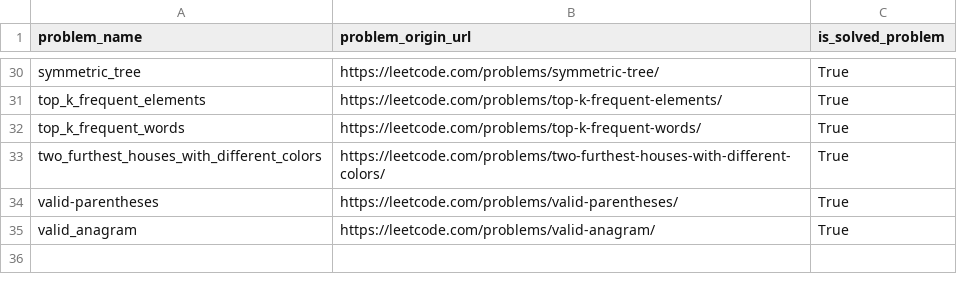
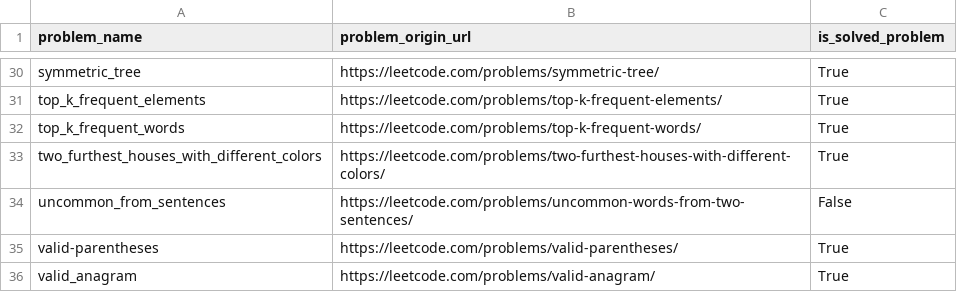
Before and after one commit to DushnoAndTochka/solutions_algorithmic_problems, a CSV file: solved_problems.csv, drawn as a sheet; only a part is shown, gaps mark what is left out.

Commit message:
uncommon_from_sentences

```diff
--- a/solved_problems.csv
+++ b/solved_problems.csv
@@ -33,2 +33,3 @@ top_k_frequent_words,https://leetcode.com/problems/top-k-frequent-words/,True
 two_furthest_houses_with_different_colors,https://leetcode.com/problems/two-furthest-houses-with-different-colors/,True
+uncommon_from_sentences,https://leetcode.com/problems/uncommon-words-from-two-sentences/,False
 valid-parentheses,https://leetcode.com/problems/valid-parentheses/,True
```
Also changed, not shown: 1 other file.
